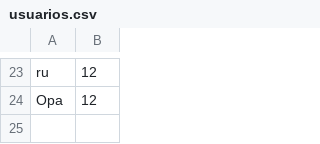
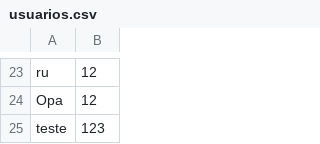
Before and after one commit to Lorenzuou/TRABALHO_TEP, a CSV file: data/usuarios.csv, drawn as a sheet; only a part is shown, gaps mark what is left out.

```diff
--- a/data/usuarios.csv
+++ b/data/usuarios.csv
@@ -24 +24,2 @@ ru,12
 Opa,12
+teste,123
```
Also changed, not shown: data/historicos.csv, 7 other files.
